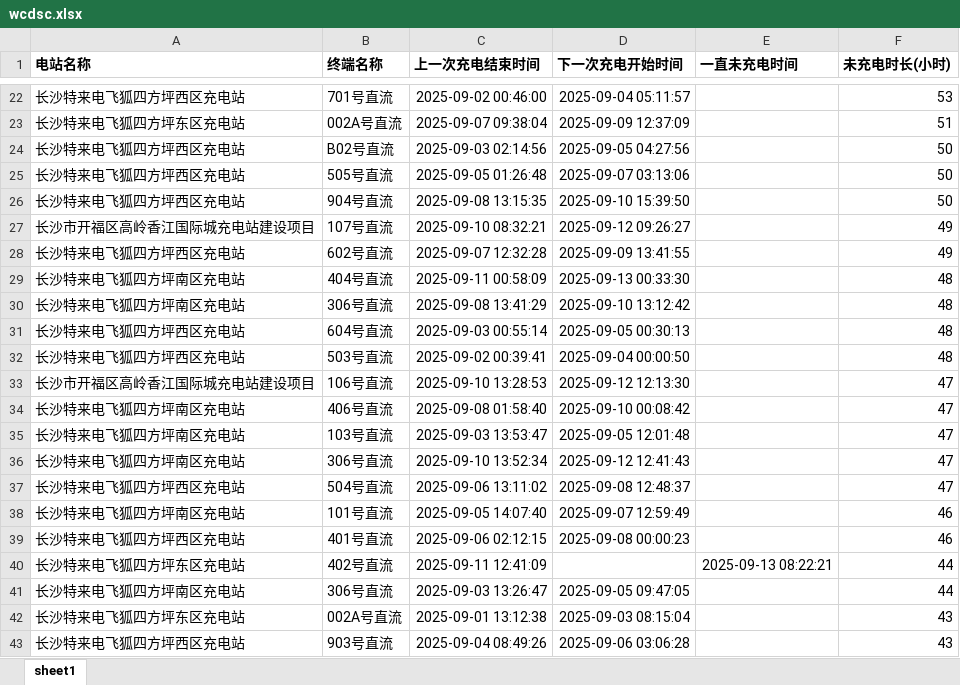
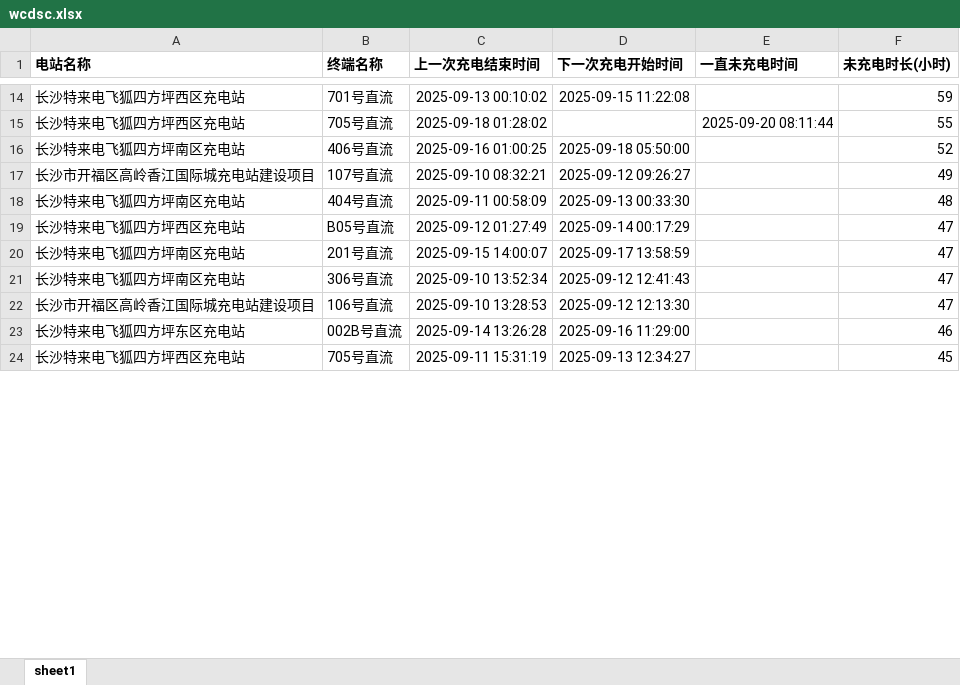
Before and after one commit to jiangnanwaw/my-test-page, an Excel workbook: data/wcdsc.xlsx, sheet sheet1, drawn as a sheet; only a part is shown, gaps mark what is left out; values as stored, in another font and other column widths than the file's, no borders; removed rows and columns are numbered as before the commit, all else as after; the diff covers the shown part only; the diff names each change by its address in the sheet, - before the commit and + after, or states it on an @@ line.

```diff
--- a/data/wcdsc.xlsx (sheet sheet1)
+++ b/data/wcdsc.xlsx (sheet sheet1)
-C14 (上一次充电结束时间): 2025-09-02 00:46:00
+C14 (上一次充电结束时间): 2025-09-13 00:10:02
-D14 (下一次充电开始时间): 2025-09-04 05:11:57
+D14 (下一次充电开始时间): 2025-09-15 11:22:08
-F14 (未充电时长(小时)): 53
+F14 (未充电时长(小时)): 59
-row 23: 长沙特来电飞狐四方坪东区充电站 | 002A号直流 | 2025-09-07 09:38:04 | 2025-09-09 12:37:09 |  | 51
-row 24: 长沙特来电飞狐四方坪西区充电站 | B02号直流 | 2025-09-03 02:14:56 | 2025-09-05 04:27:56 |  | 50
-row 25: 长沙特来电飞狐四方坪西区充电站 | 505号直流 | 2025-09-05 01:26:48 | 2025-09-07 03:13:06 |  | 50
-row 26: 长沙特来电飞狐四方坪西区充电站 | 904号直流 | 2025-09-08 13:15:35 | 2025-09-10 15:39:50 |  | 50
+row 15: 长沙特来电飞狐四方坪西区充电站 | 705号直流 | 2025-09-18 01:28:02 |  | 2025-09-20 08:11:44 | 55
+row 16: 长沙特来电飞狐四方坪南区充电站 | 406号直流 | 2025-09-16 01:00:25 | 2025-09-18 05:50:00 |  | 52
-row 28: 长沙特来电飞狐四方坪西区充电站 | 602号直流 | 2025-09-07 12:32:28 | 2025-09-09 13:41:55 |  | 49
+row 19: 长沙特来电飞狐四方坪西区充电站 | B05号直流 | 2025-09-12 01:27:49 | 2025-09-14 00:17:29 |  | 47
+row 20: 长沙特来电飞狐四方坪南区充电站 | 201号直流 | 2025-09-15 14:00:07 | 2025-09-17 13:58:59 |  | 47
-C21 (上一次充电结束时间): 2025-09-08 13:41:29
+C21 (上一次充电结束时间): 2025-09-10 13:52:34
-D21 (下一次充电开始时间): 2025-09-10 13:12:42
+D21 (下一次充电开始时间): 2025-09-12 12:41:43
-F21 (未充电时长(小时)): 48
+F21 (未充电时长(小时)): 47
-row 31: 长沙特来电飞狐四方坪西区充电站 | 604号直流 | 2025-09-03 00:55:14 | 2025-09-05 00:30:13 |  | 48
-row 32: 长沙特来电飞狐四方坪西区充电站 | 503号直流 | 2025-09-02 00:39:41 | 2025-09-04 00:00:50 |  | 48
-row 34: 长沙特来电飞狐四方坪南区充电站 | 406号直流 | 2025-09-08 01:58:40 | 2025-09-10 00:08:42 |  | 47
-row 35: 长沙特来电飞狐四方坪南区充电站 | 103号直流 | 2025-09-03 13:53:47 | 2025-09-05 12:01:48 |  | 47
-row 36: 长沙特来电飞狐四方坪南区充电站 | 306号直流 | 2025-09-10 13:52:34 | 2025-09-12 12:41:43 |  | 47
-row 37: 长沙特来电飞狐四方坪西区充电站 | 504号直流 | 2025-09-06 13:11:02 | 2025-09-08 12:48:37 |  | 47
-row 38: 长沙特来电飞狐四方坪南区充电站 | 101号直流 | 2025-09-05 14:07:40 | 2025-09-07 12:59:49 |  | 46
-A23 (电站名称): 长沙特来电飞狐四方坪西区充电站
+A23 (电站名称): 长沙特来电飞狐四方坪东区充电站
-B23 (终端名称): 401号直流
+B23 (终端名称): 002B号直流
-C23 (上一次充电结束时间): 2025-09-06 02:12:15
+C23 (上一次充电结束时间): 2025-09-14 13:26:28
-D23 (下一次充电开始时间): 2025-09-08 00:00:23
+D23 (下一次充电开始时间): 2025-09-16 11:29:00
-row 40: 长沙特来电飞狐四方坪东区充电站 | 402号直流 | 2025-09-11 12:41:09 |  | 2025-09-13 08:22:21 | 44
-row 41: 长沙特来电飞狐四方坪南区充电站 | 306号直流 | 2025-09-03 13:26:47 | 2025-09-05 09:47:05 |  | 44
-row 42: 长沙特来电飞狐四方坪东区充电站 | 002A号直流 | 2025-09-01 13:12:38 | 2025-09-03 08:15:04 |  | 43
-row 43: 长沙特来电飞狐四方坪西区充电站 | 903号直流 | 2025-09-04 08:49:26 | 2025-09-06 03:06:28 |  | 43
+row 24: 长沙特来电飞狐四方坪西区充电站 | 705号直流 | 2025-09-11 15:31:19 | 2025-09-13 12:34:27 |  | 45
```
Also changed, not shown: 59 added rows, 68 removed rows, 7 moved rows and 170 edited cells elsewhere in this sheet, data/daydata.xlsx, data/homepage.xlsx, 1 other file.
